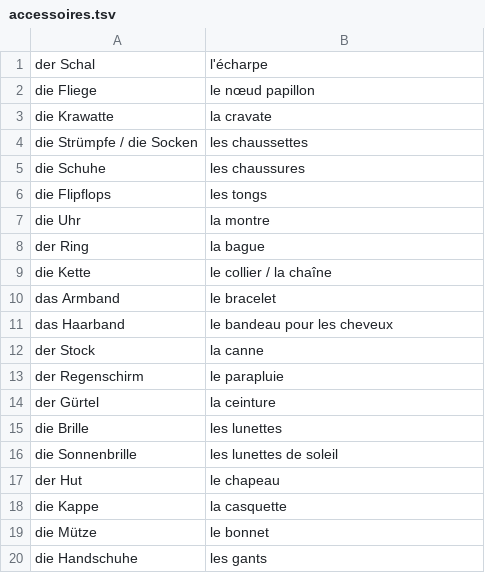
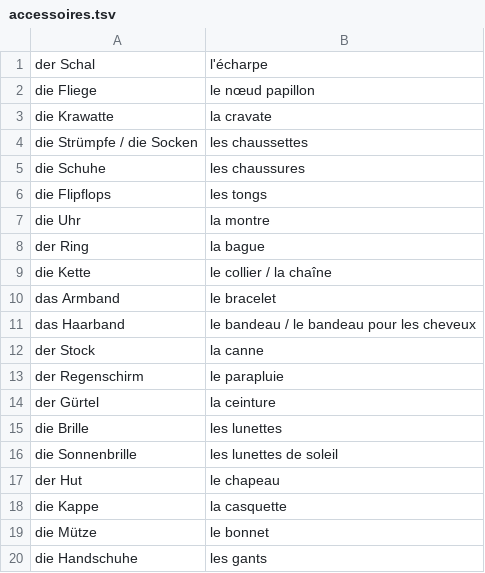
Before and after one commit to dbikard/mischmasch, a TSV file: words/accessoires.tsv, drawn as a sheet.

```diff
--- a/words/accessoires.tsv
+++ b/words/accessoires.tsv
@@ -10,3 +10,3 @@ die Kette	le collier / la chaîne
 das Armband	le bracelet
-das Haarband	le bandeau pour les cheveux
+das Haarband	le bandeau / le bandeau pour les cheveux
 der Stock	la canne
```
Also changed, not shown: 1 other file.
